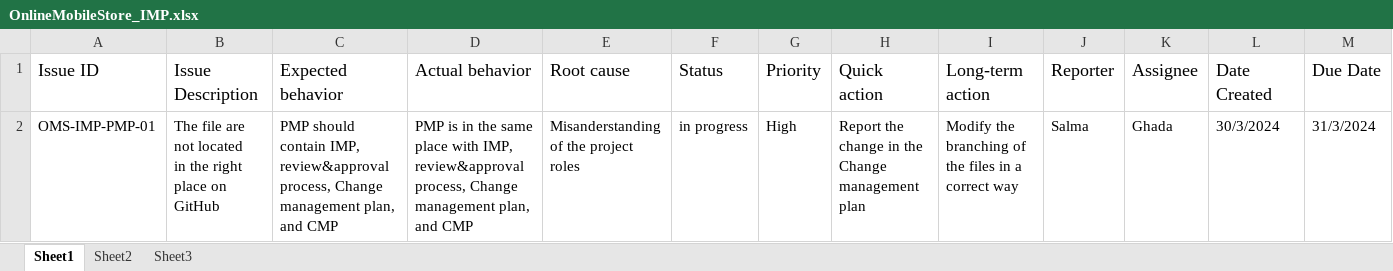
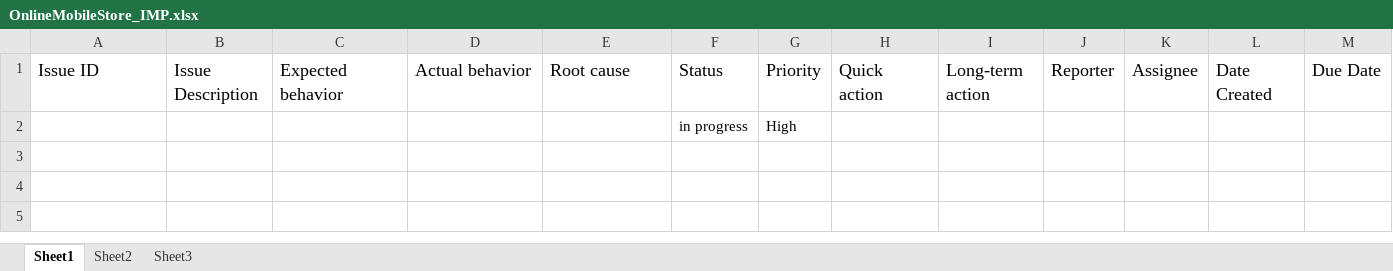
Before and after one commit to samawagdy123/Online_Mobile_Store, an Excel workbook: PM/OnlineMobileStore_IMP.xlsx, sheet Sheet1, drawn as a sheet; only a part is shown; values as stored, in another font and other column widths than the file's, no borders; conditional formats not drawn; removed rows and columns are numbered as before the commit, all else as after; rows hold the shown columns only; ↵ is a line break in a cell; the diff names each change by its address in the sheet, - before the commit and + after, or states it on an @@ line.

Commit message:
ID:OMS-IMP-01-->create issues template

```diff
--- a/PM/OnlineMobileStore_IMP.xlsx (sheet Sheet1)
+++ b/PM/OnlineMobileStore_IMP.xlsx (sheet Sheet1)
-row 2: OMS-IMP-PMP-01 | The file are not located ↵ in the right place on GitHub | PMP should contain IMP, review&approval process, Change management plan, and CMP | PMP is in the same place with IMP, review&approval process, Change management plan, and CMP | Misanderstanding ↵ of the project roles | in progress | High | Report the change in the Change management plan | Modify the branching of the files in a correct way | Salma | Ghada | 30/3/2024 | 31/3/2024
+row 2:  |  |  |  |  | in progress | High
```
